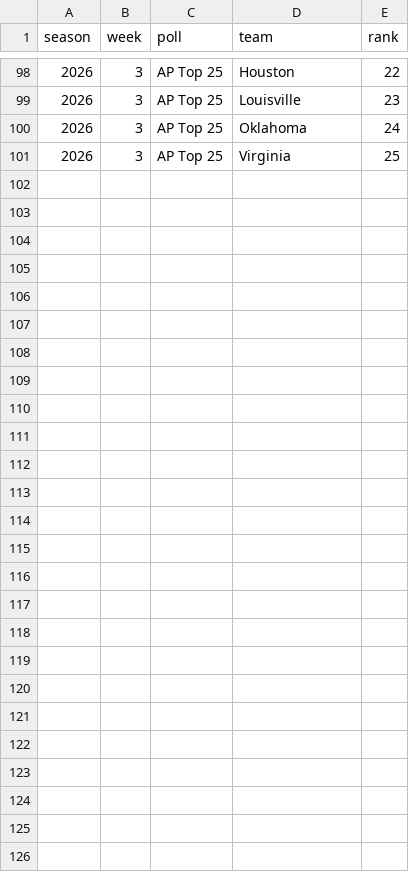
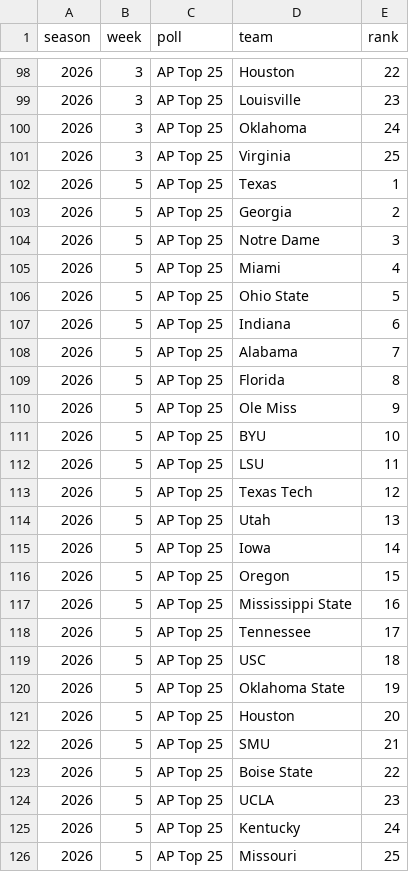
Before and after one commit to pdaly42/sports-edge, a CSV file: data/raw/cfb/rankings_2026.csv, drawn as a sheet; only a part is shown, gaps mark what is left out; the diff names each change by its address in the sheet, - before the commit and + after, or states it on an @@ line.

```diff
--- a/data/raw/cfb/rankings_2026.csv
+++ b/data/raw/cfb/rankings_2026.csv
+row 102: 2026 | 5 | AP Top 25 | Texas | 1
+row 103: 2026 | 5 | AP Top 25 | Georgia | 2
+row 104: 2026 | 5 | AP Top 25 | Notre Dame | 3
+row 105: 2026 | 5 | AP Top 25 | Miami | 4
+row 106: 2026 | 5 | AP Top 25 | Ohio State | 5
+row 107: 2026 | 5 | AP Top 25 | Indiana | 6
+row 108: 2026 | 5 | AP Top 25 | Alabama | 7
+row 109: 2026 | 5 | AP Top 25 | Florida | 8
+row 110: 2026 | 5 | AP Top 25 | Ole Miss | 9
+row 111: 2026 | 5 | AP Top 25 | BYU | 10
+row 112: 2026 | 5 | AP Top 25 | LSU | 11
+row 113: 2026 | 5 | AP Top 25 | Texas Tech | 12
+row 114: 2026 | 5 | AP Top 25 | Utah | 13
+row 115: 2026 | 5 | AP Top 25 | Iowa | 14
+row 116: 2026 | 5 | AP Top 25 | Oregon | 15
+row 117: 2026 | 5 | AP Top 25 | Mississippi State | 16
+row 118: 2026 | 5 | AP Top 25 | Tennessee | 17
+row 119: 2026 | 5 | AP Top 25 | USC | 18
+row 120: 2026 | 5 | AP Top 25 | Oklahoma State | 19
+row 121: 2026 | 5 | AP Top 25 | Houston | 20
+row 122: 2026 | 5 | AP Top 25 | SMU | 21
+row 123: 2026 | 5 | AP Top 25 | Boise State | 22
+row 124: 2026 | 5 | AP Top 25 | UCLA | 23
+row 125: 2026 | 5 | AP Top 25 | Kentucky | 24
+row 126: 2026 | 5 | AP Top 25 | Missouri | 25
```
Also changed, not shown: data/raw/cfb/games_2026.csv, data/raw/cfb/ppa_games_2026.csv, 5 other files.
